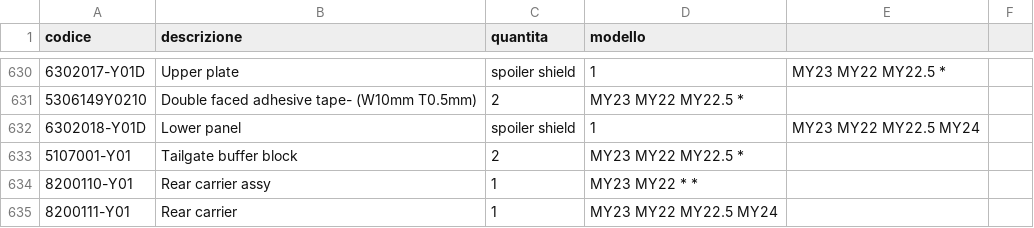
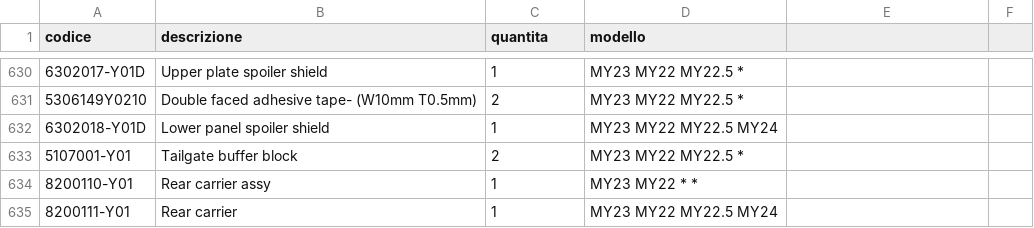
Before and after one commit to MicheleYOYO/YOYO-SpareParts, a CSV file: Parts.csv, drawn as a sheet; only a part is shown, gaps mark what is left out; the diff covers the shown part only; the diff names each change by its address in the sheet, - before the commit and + after, or states it on an @@ line.

```diff
--- a/Parts.csv
+++ b/Parts.csv
-B630 (descrizione): Upper plate
+B630 (descrizione): Upper plate spoiler shield
-C630 (quantita): spoiler shield
+C630 (quantita): 1
-D630 (modello): 1
+D630 (modello): MY23 MY22 MY22.5 *
-E630: MY23 MY22 MY22.5 *
+E630: (empty)
-B632 (descrizione): Lower panel
+B632 (descrizione): Lower panel spoiler shield
-C632 (quantita): spoiler shield
+C632 (quantita): 1
-D632 (modello): 1
+D632 (modello): MY23 MY22 MY22.5 MY24
-E632: MY23 MY22 MY22.5 MY24
+E632: (empty)
```
Also changed, not shown: 40 edited cells elsewhere in this file.
